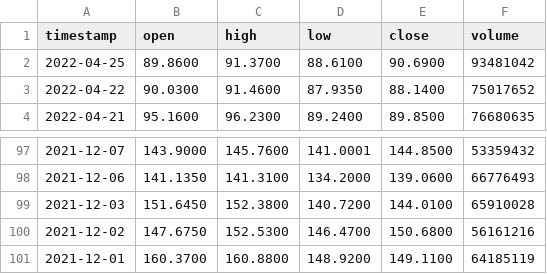
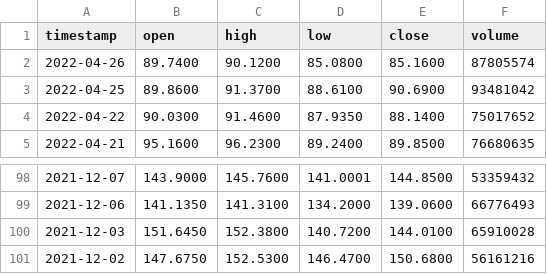
Before and after one commit to WillLangas/BigDataFinalProject, a CSV file: AMD.csv, drawn as a sheet; only a part is shown, gaps mark what is left out; removed rows and columns are numbered as before the commit, all else as after; the diff names each change by its address in the sheet, - before the commit and + after, or states it on an @@ line.

```diff
--- a/AMD.csv
+++ b/AMD.csv
+row 2: 2022-04-26 | 89.7400 | 90.1200 | 85.0800 | 85.1600 | 87805574
-row 101: 2021-12-01 | 160.3700 | 160.8800 | 148.9200 | 149.1100 | 64185119
```
Also changed, not shown: SPY.csv, TSLA.csv, 2 other files.
